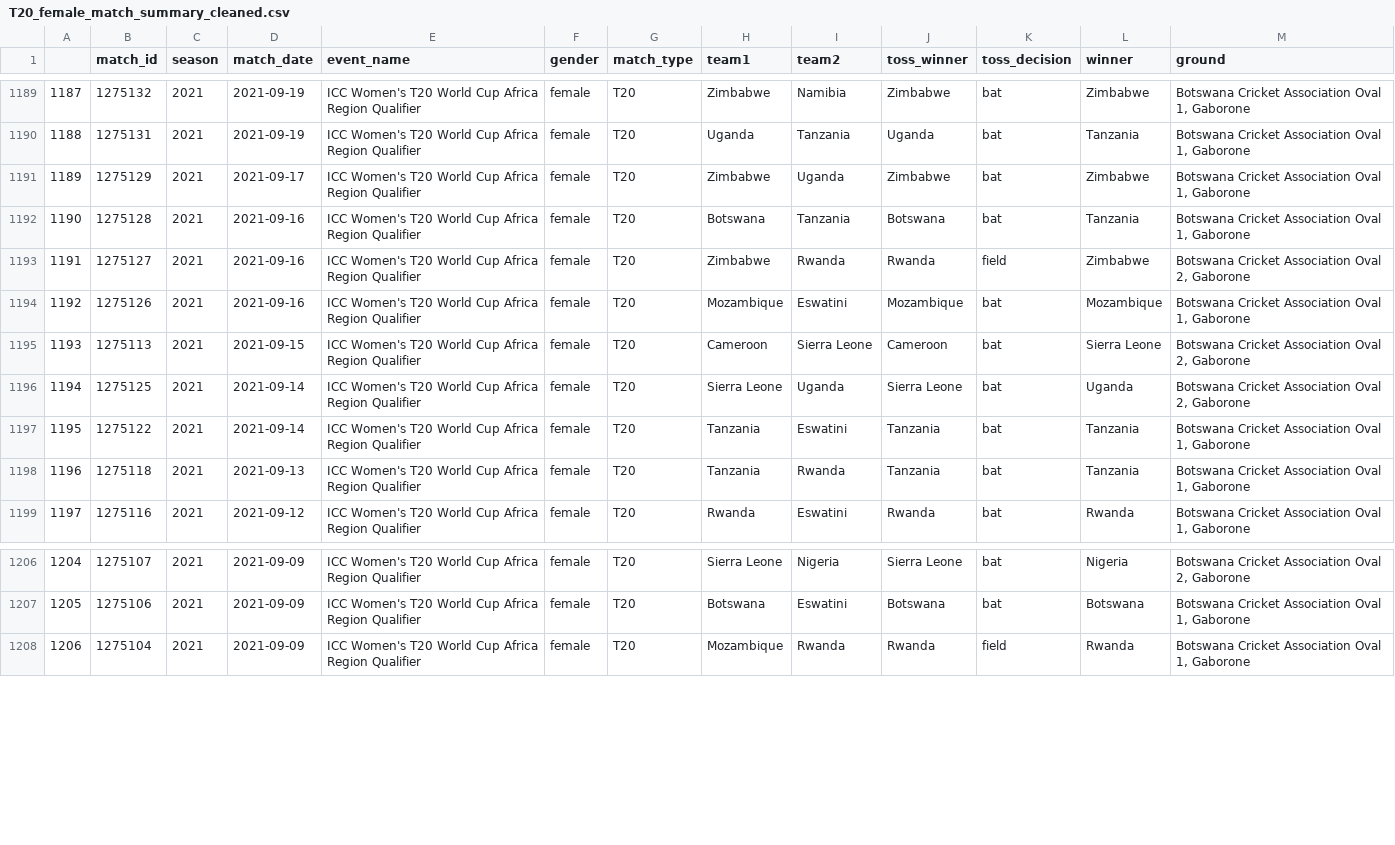
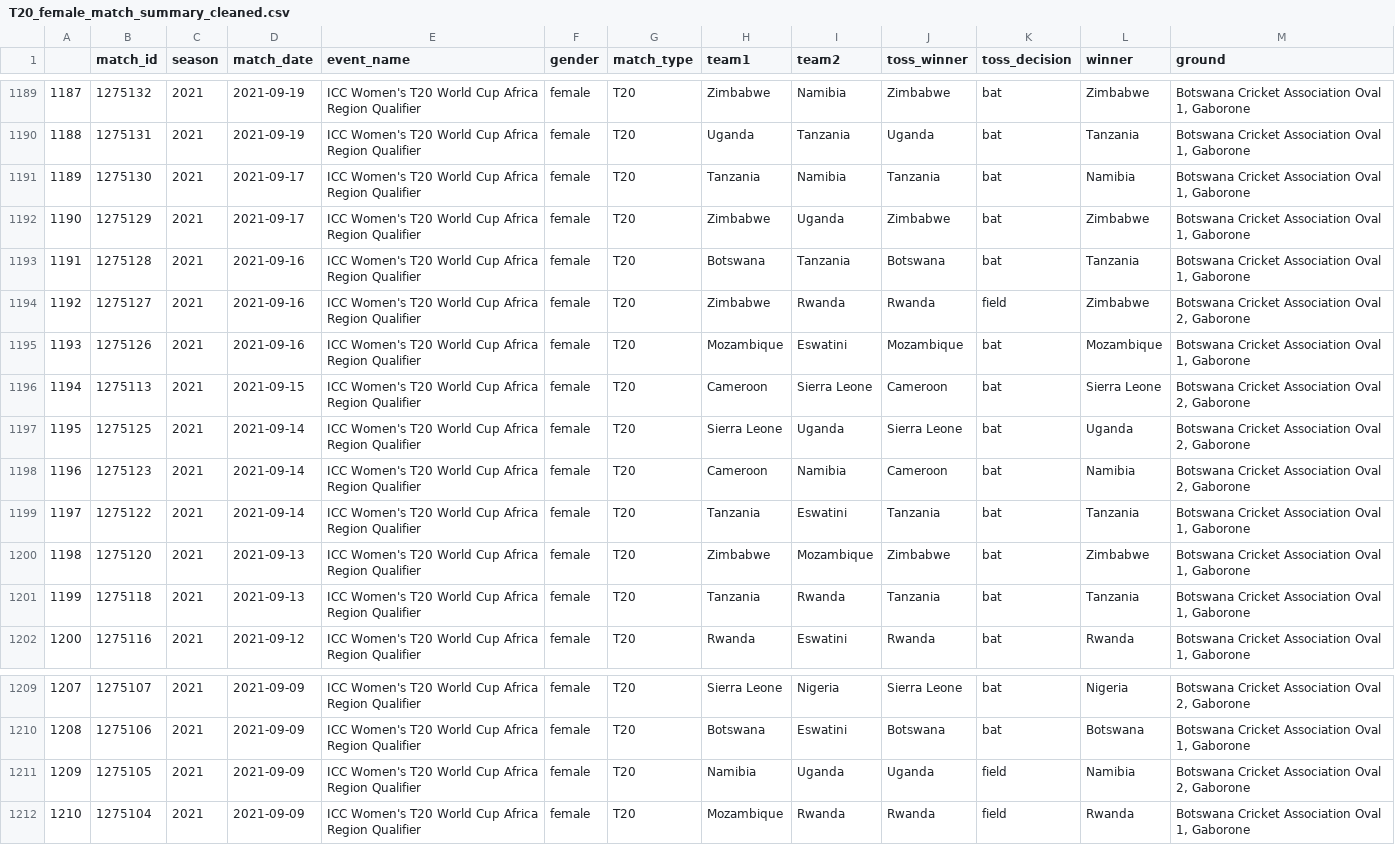
Before and after one commit to harikiranadangi/Predictive-Analytics-for-Cricket-Matches-Using-Machine-Learning, a CSV file: source_data/Summary/match_summary/female/T20_female_match_summary_cleaned.csv, drawn as a sheet; only a part is shown, gaps mark what is left out; addresses are those after the commit; the diff names each change by its address in the sheet, - before the commit and + after, or states it on an @@ line.

Commit message:
Update T20_female_match_summary_cleaned.csv

```diff
--- a/source_data/Summary/match_summary/female/T20_female_match_summary_cleaned.csv
+++ b/source_data/Summary/match_summary/female/T20_female_match_summary_cleaned.csv
+row 1191: 1189 | 1275130 | 2021 | 2021-09-17 | ICC Women's T20 World Cup Africa Region Qualifier | female | T20 | Tanzania | Namibia | Tanzania | bat | Namibia | Botswana Cricket Association Oval 1, Gaborone
@@ column A renumbered from row 1192 down @@
+row 1198: 1196 | 1275123 | 2021 | 2021-09-14 | ICC Women's T20 World Cup Africa Region Qualifier | female | T20 | Cameroon | Namibia | Cameroon | bat | Namibia | Botswana Cricket Association Oval 2, Gaborone
+row 1200: 1198 | 1275120 | 2021 | 2021-09-13 | ICC Women's T20 World Cup Africa Region Qualifier | female | T20 | Zimbabwe | Mozambique | Zimbabwe | bat | Zimbabwe | Botswana Cricket Association Oval 1, Gaborone
+row 1211: 1209 | 1275105 | 2021 | 2021-09-09 | ICC Women's T20 World Cup Africa Region Qualifier | female | T20 | Namibia | Uganda | Uganda | field | Namibia | Botswana Cricket Association Oval 2, Gaborone
```
